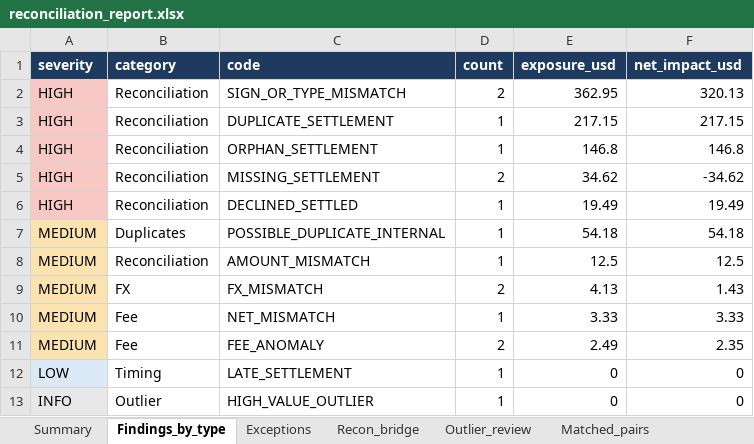
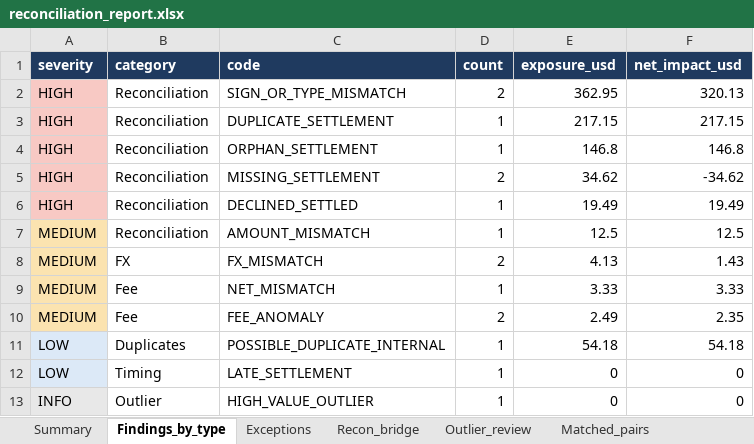
Before and after one commit to testsolana/reconciliation_engine, an Excel workbook: output/reconciliation_report.xlsx, sheet Findings_by_type, drawn as a sheet; values as stored, in another font and other column widths than the file's, no borders; removed rows and columns are numbered as before the commit, all else as after; the diff names each change by its address in the sheet, - before the commit and + after, or states it on an @@ line.

```diff
--- a/output/reconciliation_report.xlsx (sheet Findings_by_type)
+++ b/output/reconciliation_report.xlsx (sheet Findings_by_type)
-row 7: MEDIUM | Duplicates | POSSIBLE_DUPLICATE_INTERNAL | 1 | 54.18 | 54.18
+row 11: LOW | Duplicates | POSSIBLE_DUPLICATE_INTERNAL | 1 | 54.18 | 54.18
```
Also changed, not shown: sheet Exceptions, sheet Recon_bridge, sheet Summary, data/reconciliation_dataset.xlsx, 5 other files.
